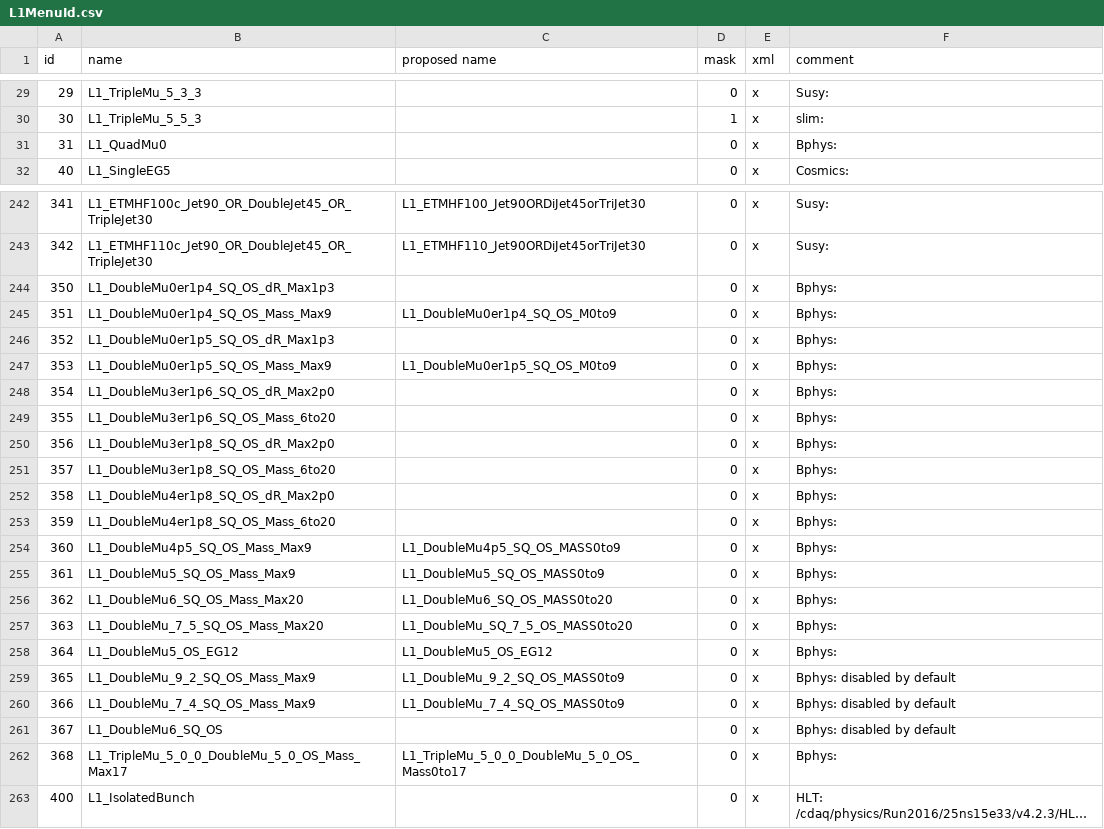
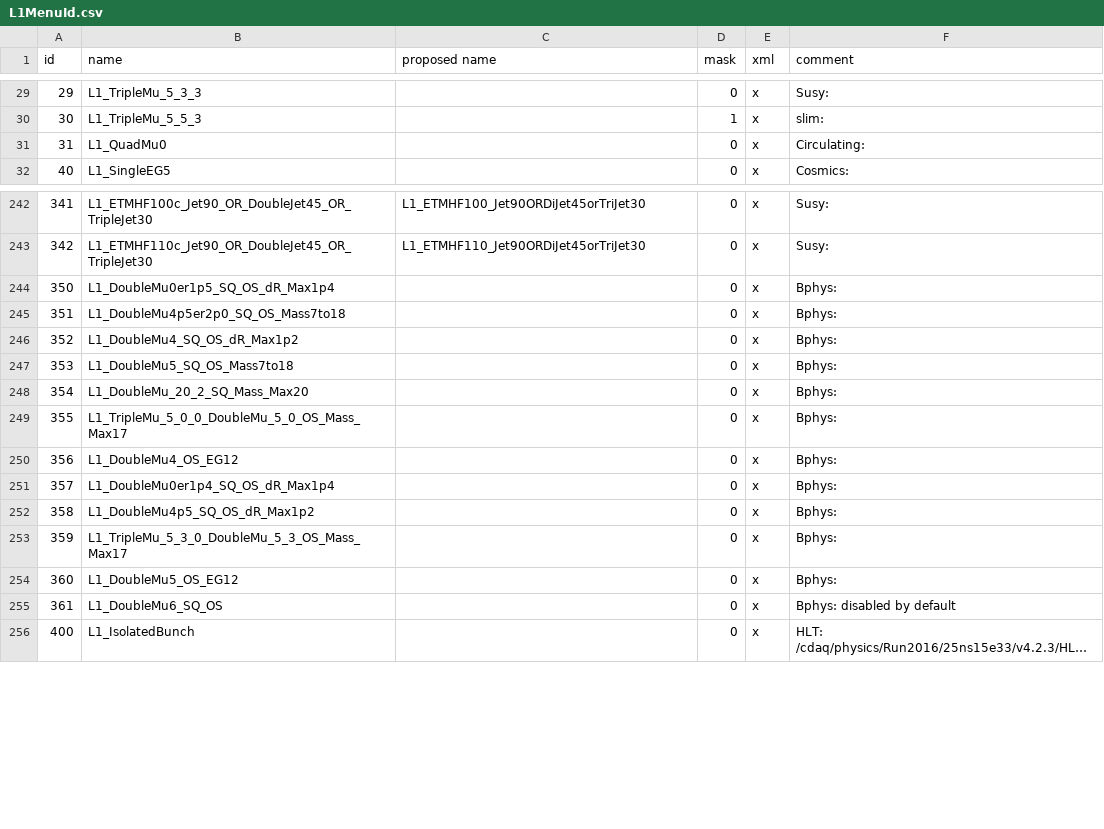
Before and after one commit to cms-l1-dpg/2017-pp-menu-dev, a CSV file: Apr12/L1MenuId.csv, drawn as a sheet; only a part is shown, gaps mark what is left out; long unchanged cells end in …; the diff covers the shown part only; the diff names each change by its address in the sheet, - before the commit and + after, or states it on an @@ line.

Commit message:
https://its.cern.ch/jira/browse/CMSLITDPG-78   * updating Bphys seeds with the final proposal

```diff
--- a/Apr12/L1MenuId.csv
+++ b/Apr12/L1MenuId.csv
-F31 (comment): Bphys:
+F31 (comment): Circulating:
-B244 (name): L1_DoubleMu0er1p4_SQ_OS_dR_Max1p3
+B244 (name): L1_DoubleMu0er1p5_SQ_OS_dR_Max1p4
-B245 (name): L1_DoubleMu0er1p4_SQ_OS_Mass_Max9
+B245 (name): L1_DoubleMu4p5er2p0_SQ_OS_Mass7to18
-C245 (proposed name): L1_DoubleMu0er1p4_SQ_OS_M0to9
+C245 (proposed name): (empty)
-B246 (name): L1_DoubleMu0er1p5_SQ_OS_dR_Max1p3
+B246 (name): L1_DoubleMu4_SQ_OS_dR_Max1p2
-B247 (name): L1_DoubleMu0er1p5_SQ_OS_Mass_Max9
+B247 (name): L1_DoubleMu5_SQ_OS_Mass7to18
-C247 (proposed name): L1_DoubleMu0er1p5_SQ_OS_M0to9
+C247 (proposed name): (empty)
-B248 (name): L1_DoubleMu3er1p6_SQ_OS_dR_Max2p0
+B248 (name): L1_DoubleMu_20_2_SQ_Mass_Max20
-B249 (name): L1_DoubleMu3er1p6_SQ_OS_Mass_6to20
+B249 (name): L1_TripleMu_5_0_0_DoubleMu_5_0_OS_Mass_Max17
-B250 (name): L1_DoubleMu3er1p8_SQ_OS_dR_Max2p0
+B250 (name): L1_DoubleMu4_OS_EG12
-B251 (name): L1_DoubleMu3er1p8_SQ_OS_Mass_6to20
+B251 (name): L1_DoubleMu0er1p4_SQ_OS_dR_Max1p4
-B252 (name): L1_DoubleMu4er1p8_SQ_OS_dR_Max2p0
+B252 (name): L1_DoubleMu4p5_SQ_OS_dR_Max1p2
-B253 (name): L1_DoubleMu4er1p8_SQ_OS_Mass_6to20
+B253 (name): L1_TripleMu_5_3_0_DoubleMu_5_3_OS_Mass_Max17
-B254 (name): L1_DoubleMu4p5_SQ_OS_Mass_Max9
+B254 (name): L1_DoubleMu5_OS_EG12
-C254 (proposed name): L1_DoubleMu4p5_SQ_OS_MASS0to9
+C254 (proposed name): (empty)
-B255 (name): L1_DoubleMu5_SQ_OS_Mass_Max9
+B255 (name): L1_DoubleMu6_SQ_OS
-C255 (proposed name): L1_DoubleMu5_SQ_OS_MASS0to9
+C255 (proposed name): (empty)
-F255 (comment): Bphys:
+F255 (comment): Bphys: disabled by default
-row 256: 362 | L1_DoubleMu6_SQ_OS_Mass_Max20 | L1_DoubleMu6_SQ_OS_MASS0to20 | 0 | x | Bphys:
-row 257: 363 | L1_DoubleMu_7_5_SQ_OS_Mass_Max20 | L1_DoubleMu_SQ_7_5_OS_MASS0to20 | 0 | x | Bphys:
-row 258: 364 | L1_DoubleMu5_OS_EG12 | L1_DoubleMu5_OS_EG12 | 0 | x | Bphys:
-row 259: 365 | L1_DoubleMu_9_2_SQ_OS_Mass_Max9 | L1_DoubleMu_9_2_SQ_OS_MASS0to9 | 0 | x | Bphys: disabled by default
-row 260: 366 | L1_DoubleMu_7_4_SQ_OS_Mass_Max9 | L1_DoubleMu_7_4_SQ_OS_MASS0to9 | 0 | x | Bphys: disabled by default
-row 261: 367 | L1_DoubleMu6_SQ_OS |  | 0 | x | Bphys: disabled by default
-row 262: 368 | L1_TripleMu_5_0_0_DoubleMu_5_0_OS_Mass_Max17 | L1_TripleMu_5_0_0_DoubleMu_5_0_OS_Mass0to17 | 0 | x | Bphys:
```
Also changed, not shown: 2 edited cells elsewhere in this file, 3 other files.
